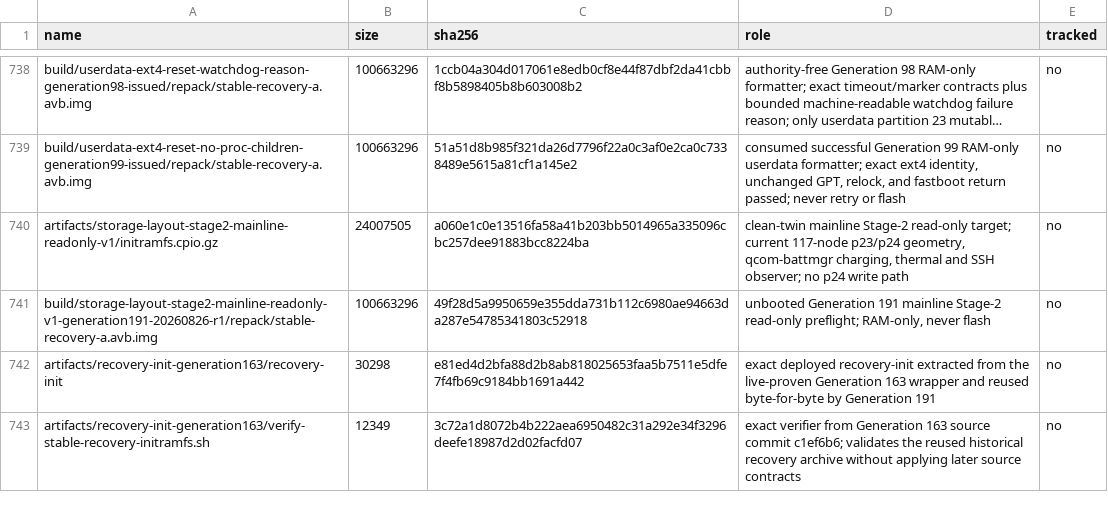
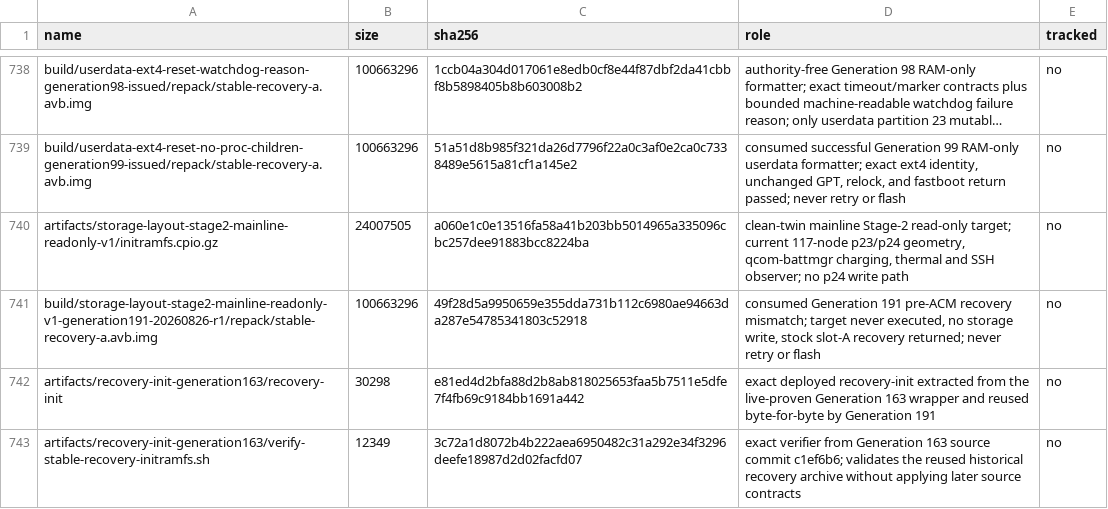
Before and after one commit to klimovich008/rog5-linux, a TSV file: manifests/artifacts.tsv, drawn as a sheet; only a part is shown, gaps mark what is left out; long unchanged cells end in ….

Commit message:
recovery: update full responder topology

```diff
--- a/manifests/artifacts.tsv
+++ b/manifests/artifacts.tsv
@@ -740,3 +740,3 @@ build/userdata-ext4-reset-no-proc-children-generation99-issued/repack/stable-rec
 artifacts/storage-layout-stage2-mainline-readonly-v1/initramfs.cpio.gz	24007505	a060e1c0e13516fa58a41b203bb5014965a335096cbc257dee91883bcc8224ba	clean-twin mainline Stage-2 read-only target; current 117-node p23/p24 geometry, qcom-battmgr charging, thermal and SSH observer; no p24 write path	no
-build/storage-layout-stage2-mainline-readonly-v1-generation191-20260826-r1/repack/stable-recovery-a.avb.img	100663296	49f28d5a9950659e355dda731b112c6980ae94663da287e54785341803c52918	unbooted Generation 191 mainline Stage-2 read-only preflight; RAM-only, never flash	no
+build/storage-layout-stage2-mainline-readonly-v1-generation191-20260826-r1/repack/stable-recovery-a.avb.img	100663296	49f28d5a9950659e355dda731b112c6980ae94663da287e54785341803c52918	consumed Generation 191 pre-ACM recovery mismatch; target never executed, no storage write, stock slot-A recovery returned; never retry or flash	no
 artifacts/recovery-init-generation163/recovery-init	30298	e81ed4d2bfa88d2b8ab818025653faa5b7511e5dfe7f4fb69c9184bb1691a442	exact deployed recovery-init extracted from the live-proven Generation 163 wrapper and reused byte-for-byte by Generation 191	no
```
Also changed, not shown: manifests/temporary-boot-images.tsv, 8 other files.
